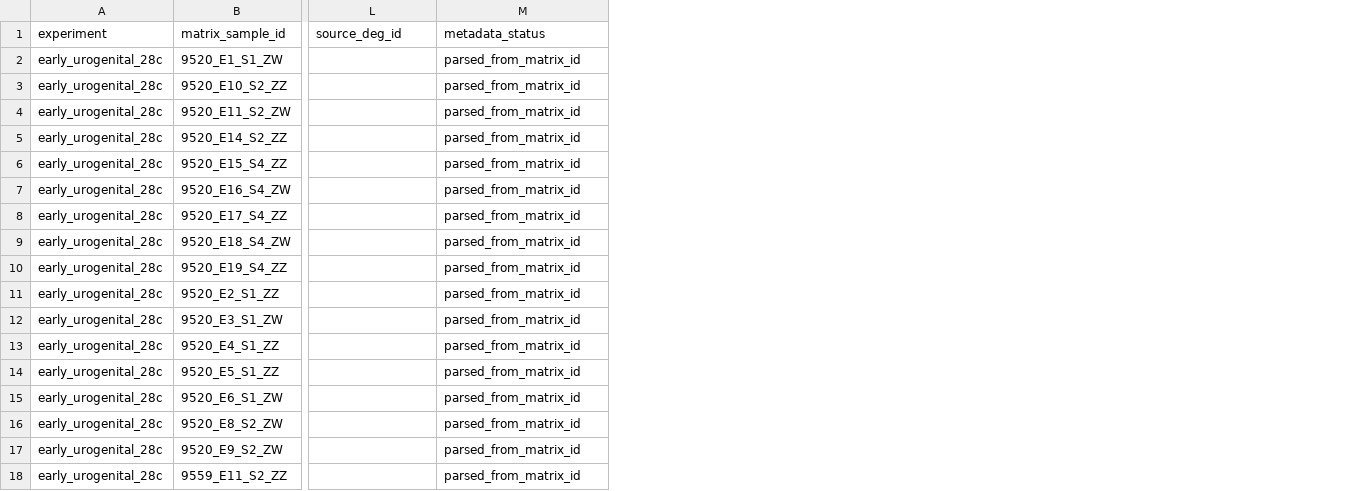
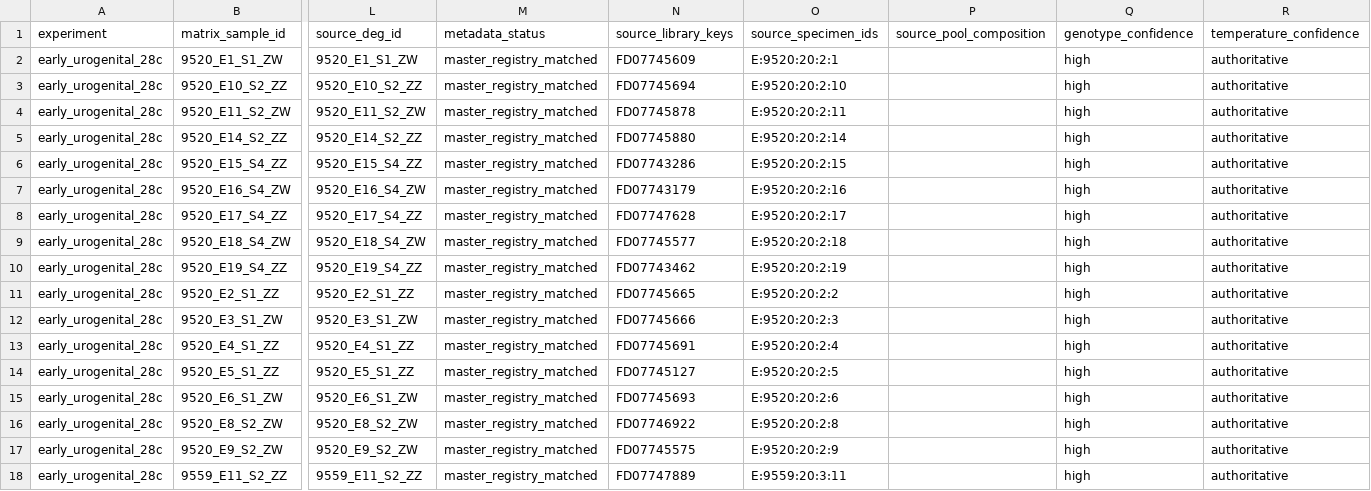
Before and after one commit to drejom/landscapeR, a CSV file: data-raw/pogona/early_urogenital_28c/sample_metadata.csv, drawn as a sheet; only a part is shown, gaps mark what is left out; the diff covers the shown part only; the diff names each change by its address in the sheet, - before the commit and + after, or states it on an @@ line.

```diff
--- a/data-raw/pogona/early_urogenital_28c/sample_metadata.csv
+++ b/data-raw/pogona/early_urogenital_28c/sample_metadata.csv
+column N (source_library_keys), rows 2-18: FD07745609 | FD07745694 | FD07745878 | FD07745880 | FD07743286 | FD07743179 | FD07747628 | FD07745577 | FD07743462 | FD07745665 | FD07745666 | FD07745691 | FD07745127 | FD07745693 | FD07746922 | FD07745575 | FD07747889
+column O (source_specimen_ids), rows 2-18: E:9520:20:2:1 | E:9520:20:2:10 | E:9520:20:2:11 | E:9520:20:2:14 | E:9520:20:2:15 | E:9520:20:2:16 | E:9520:20:2:17 | E:9520:20:2:18 | E:9520:20:2:19 | E:9520:20:2:2 | E:9520:20:2:3 | E:9520:20:2:4 | E:9520:20:2:5 | E:9520:20:2:6 | E:9520:20:2:8 | E:9520:20:2:9 | E:9559:20:3:11
+column P (source_pool_composition), empty
+column Q (genotype_confidence), rows 2-18: all high
+column R (temperature_confidence), rows 2-18: all authoritative
-L2 (source_deg_id): (empty)
+L2 (source_deg_id): 9520_E1_S1_ZW
-M2:M18 (metadata_status): parsed_from_matrix_id
+M2:M18 (metadata_status): master_registry_matched
-L3 (source_deg_id): (empty)
+L3 (source_deg_id): 9520_E10_S2_ZZ
-L4 (source_deg_id): (empty)
+L4 (source_deg_id): 9520_E11_S2_ZW
-L5 (source_deg_id): (empty)
+L5 (source_deg_id): 9520_E14_S2_ZZ
-L6 (source_deg_id): (empty)
+L6 (source_deg_id): 9520_E15_S4_ZZ
-L7 (source_deg_id): (empty)
+L7 (source_deg_id): 9520_E16_S4_ZW
-L8 (source_deg_id): (empty)
+L8 (source_deg_id): 9520_E17_S4_ZZ
-L9 (source_deg_id): (empty)
+L9 (source_deg_id): 9520_E18_S4_ZW
-L10 (source_deg_id): (empty)
+L10 (source_deg_id): 9520_E19_S4_ZZ
-L11 (source_deg_id): (empty)
+L11 (source_deg_id): 9520_E2_S1_ZZ
-L12 (source_deg_id): (empty)
+L12 (source_deg_id): 9520_E3_S1_ZW
-L13 (source_deg_id): (empty)
+L13 (source_deg_id): 9520_E4_S1_ZZ
-L14 (source_deg_id): (empty)
+L14 (source_deg_id): 9520_E5_S1_ZZ
-L15 (source_deg_id): (empty)
+L15 (source_deg_id): 9520_E6_S1_ZW
-L16 (source_deg_id): (empty)
+L16 (source_deg_id): 9520_E8_S2_ZW
-L17 (source_deg_id): (empty)
+L17 (source_deg_id): 9520_E9_S2_ZW
-L18 (source_deg_id): (empty)
+L18 (source_deg_id): 9559_E11_S2_ZZ
```
Also changed, not shown: 3 added columns elsewhere in this file, data-raw/pogona/gsd_timecourse_28c/sample_metadata.csv, 7 other files.
